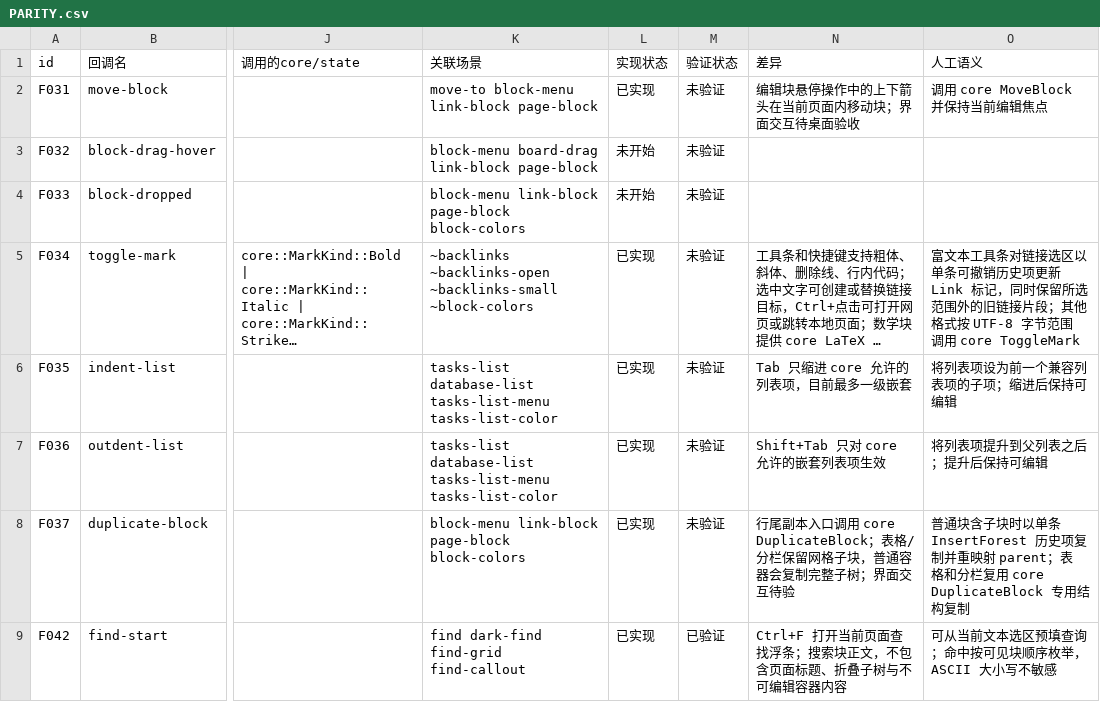
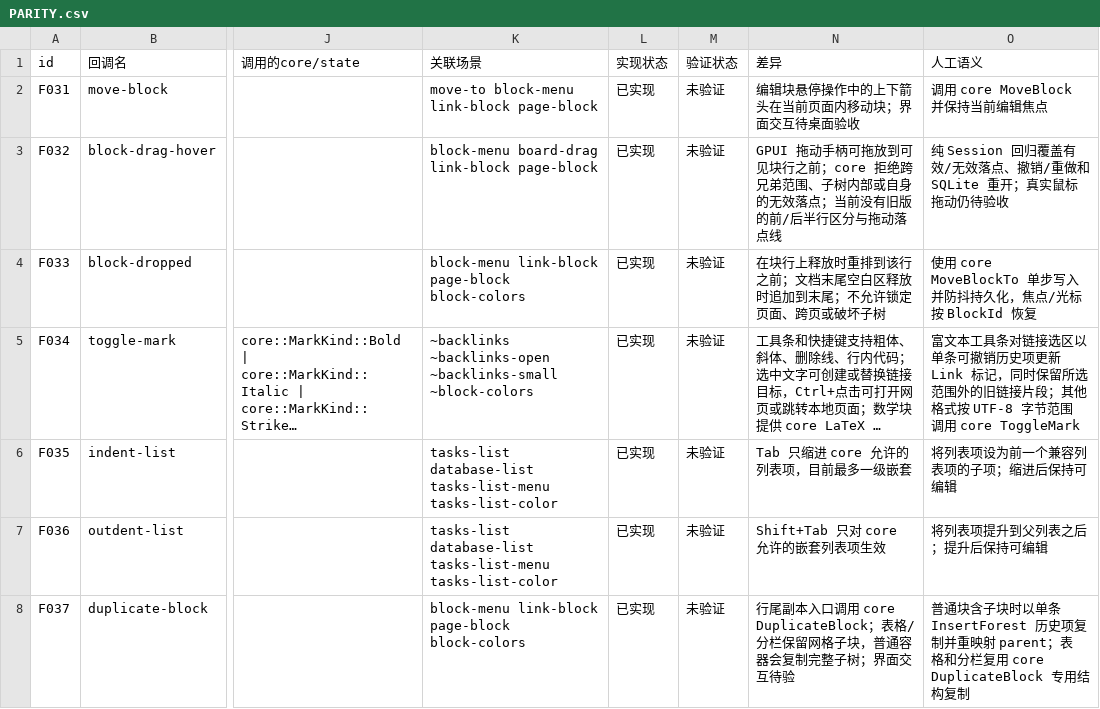
Before and after one commit to PT123123/quire-gpui, a CSV file: docs/PARITY.csv, drawn as a sheet; only a part is shown, gaps mark what is left out; the shorter side is filled out with more unchanged rows; long unchanged cells end in …; the diff names each change by its address in the sheet, - before the commit and + after, or states it on an @@ line.

```diff
--- a/docs/PARITY.csv
+++ b/docs/PARITY.csv
-L3:L4 (实现状态): 未开始
+L3:L4 (实现状态): 已实现
-N3 (差异): (empty)
+N3 (差异): GPUI 拖动手柄可拖放到可见块行之前；core 拒绝跨兄弟范围、子树内部或自身的无效落点；当前没有旧版的前/后半行区分与拖动落点线
-O3 (人工语义): (empty)
+O3 (人工语义): 纯 Session 回归覆盖有效/无效落点、撤销/重做和 SQLite 重开；真实鼠标拖动仍待验收
-N4 (差异): (empty)
+N4 (差异): 在块行上释放时重排到该行之前；文档末尾空白区释放时追加到末尾；不允许锁定页面、跨页或破坏子树
-O4 (人工语义): (empty)
+O4 (人工语义): 使用 core MoveBlockTo 单步写入并防抖持久化，焦点/光标按 BlockId 恢复
```
Also changed, not shown: docs/PARITY-SEMANTICS.csv, 5 other files.
